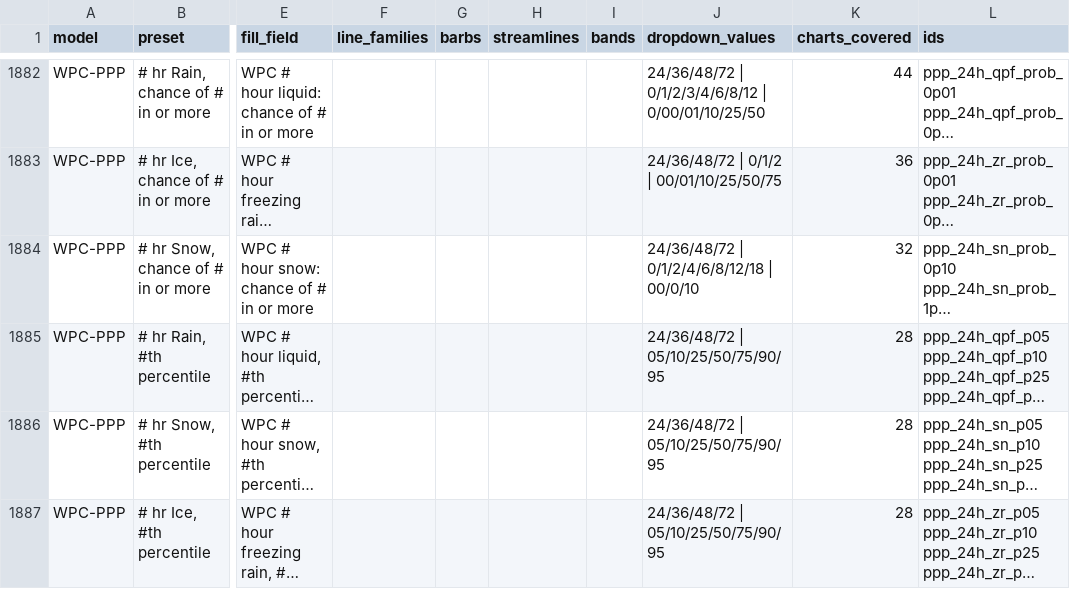
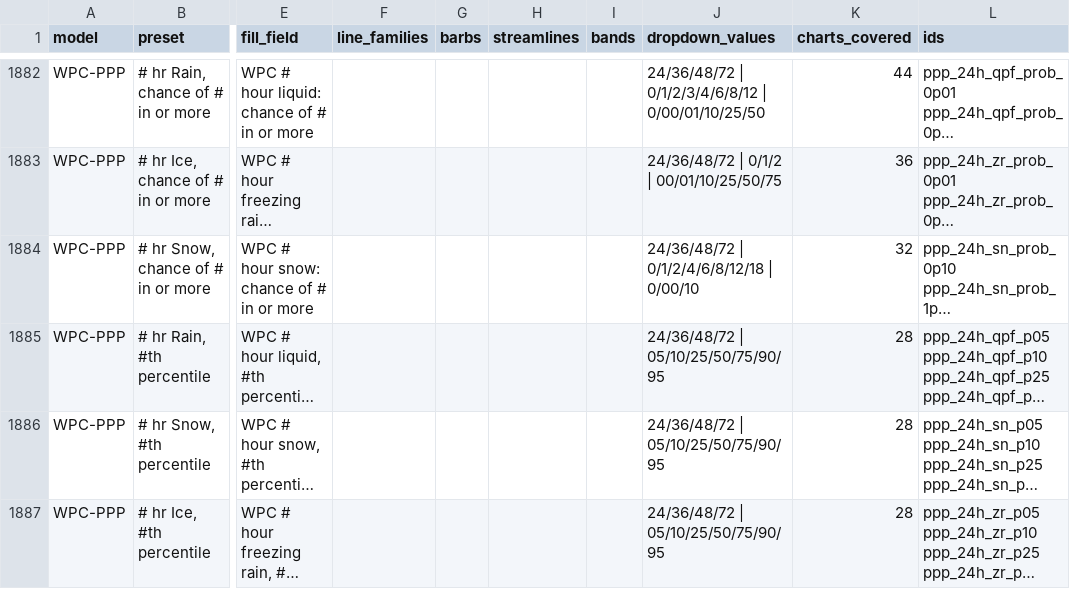
Before and after one commit to intelati26/wxqt-grib, a CSV file: docs/presets/presets-by-model.csv, drawn as a sheet; only a part is shown, gaps mark what is left out; long unchanged cells end in …; the diff names each change by its address in the sheet, - before the commit and + after, or states it on an @@ line.

```diff
--- a/docs/presets/presets-by-model.csv
+++ b/docs/presets/presets-by-model.csv
-J1884 (dropdown_values): 24/36/48/72 | 0/1/2/4/6/8/12/18 | 00/0/10
+J1884 (dropdown_values): 24/36/48/72 | 0/1/2/4/6/8/12/18 | 0/00/10
```
Also changed, not shown: docs/presets/alias-table.csv, 7 other files.
